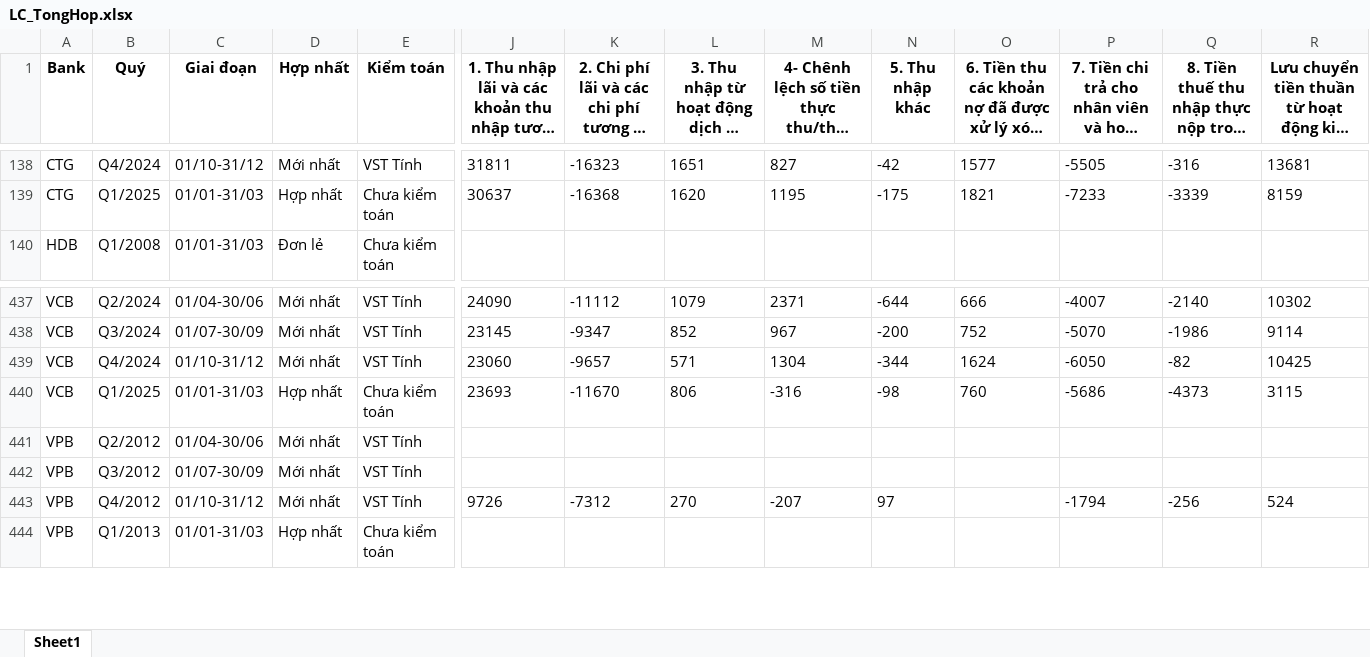
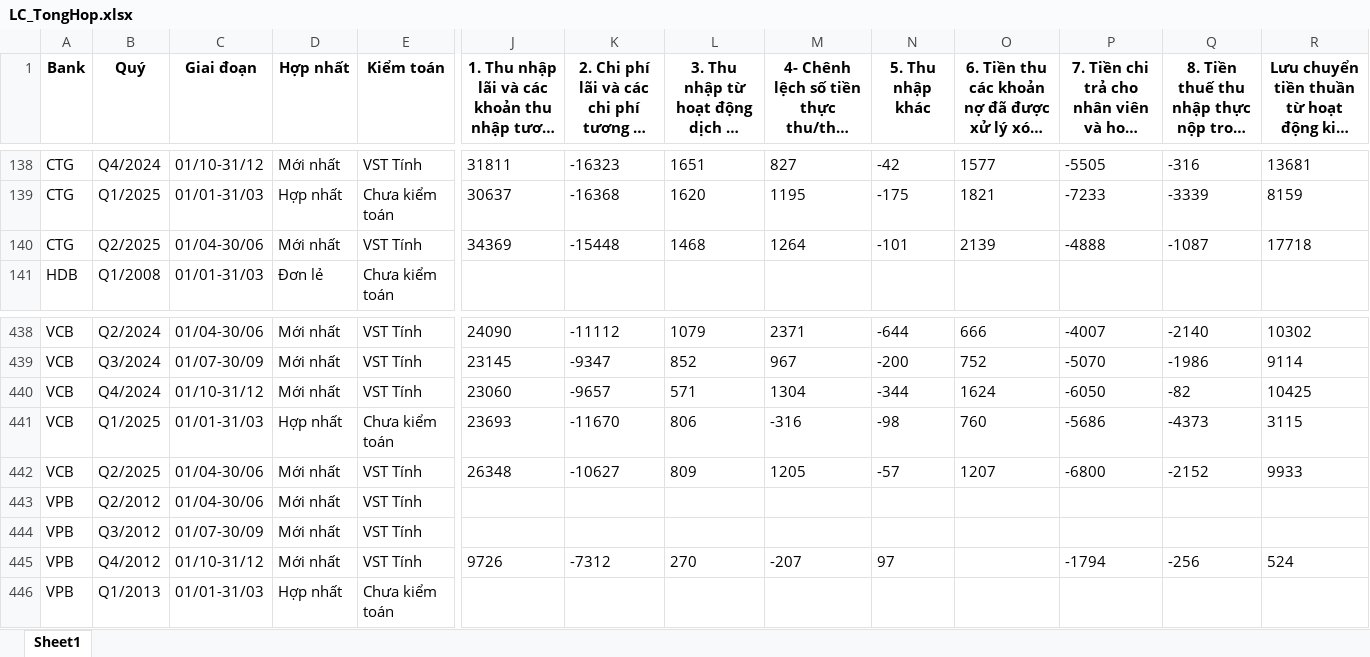
Before and after one commit to thanhdangtran/data-analyst-banking-case, an Excel workbook: Tổng hợp ngân hàng/LC_TongHop.xlsx, sheet Sheet1, drawn as a sheet; only a part is shown, gaps mark what is left out; long unchanged cells end in …; values as stored, in another font and other column widths than the file's, no borders; rows hold the shown columns only; the diff names each change by its address in the sheet, - before the commit and + after, or states it on an @@ line.

```diff
--- a/Tổng hợp ngân hàng/LC_TongHop.xlsx (sheet Sheet1)
+++ b/Tổng hợp ngân hàng/LC_TongHop.xlsx (sheet Sheet1)
+row 140: CTG | Q2/2025 | 01/04-30/06 | Mới nhất | VST Tính | 34369 | -15448 | 1468 | 1264 | -101 | 2139 | -4888 | -1087 | 17718
+row 442: VCB | Q2/2025 | 01/04-30/06 | Mới nhất | VST Tính | 26348 | -10627 | 809 | 1205 | -57 | 1207 | -6800 | -2152 | 9933
```
Also changed, not shown: CTG/CDKT.xlsx, Tổng hợp ngân hàng/CDKT_TongHop.xlsx, 53 other files.
